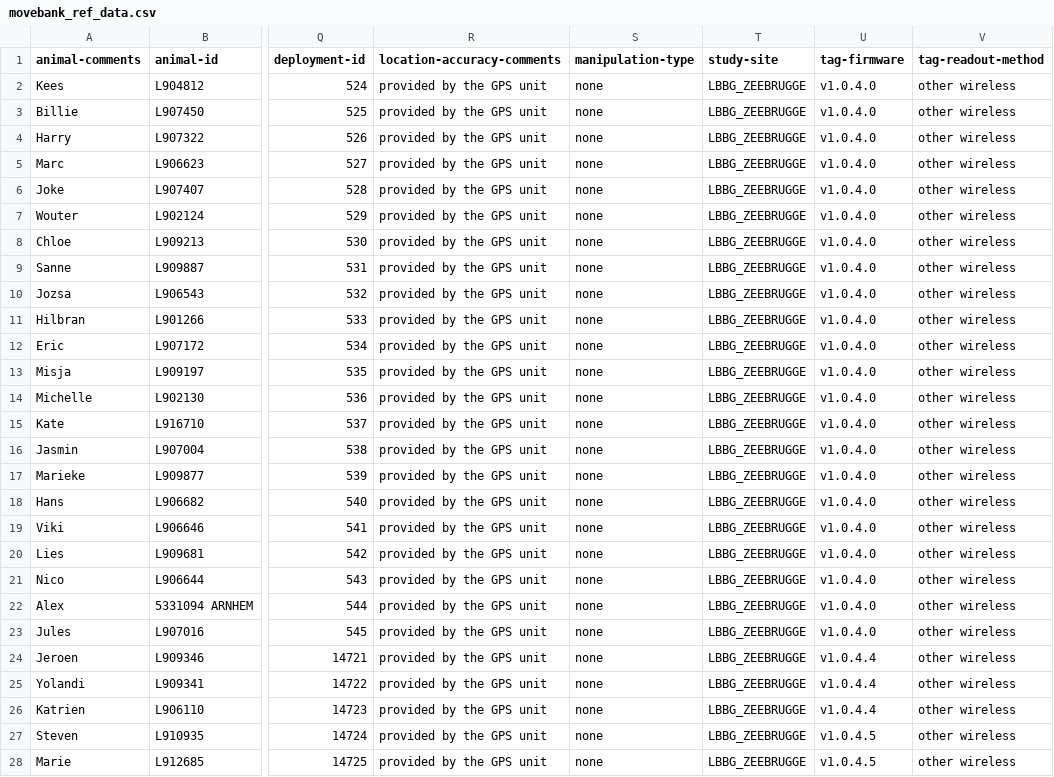
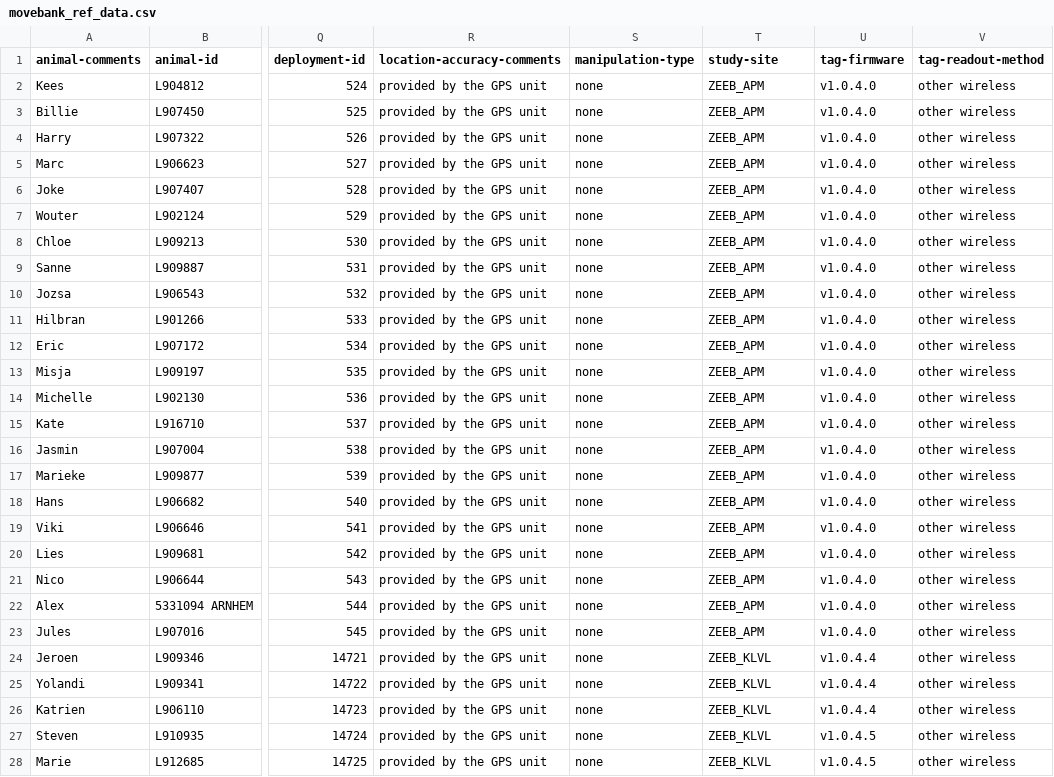
Before and after one commit to inbo/bird-tracking, a CSV file: data/processed/LBBG_ZEEBRUGGE/movebank_ref_data.csv, drawn as a sheet; only a part is shown, gaps mark what is left out; the diff covers the shown part only; the diff names each change by its address in the sheet, - before the commit and + after, or states it on an @@ line.

Commit message:
Set study-site to release location (in ses.remarks)
This info is not present for H_GRONINGEN, O_ASSEN and one record in O_WESTERSCHELDE, but parses nicely to an empty field

Part of #196

```diff
--- a/data/processed/LBBG_ZEEBRUGGE/movebank_ref_data.csv
+++ b/data/processed/LBBG_ZEEBRUGGE/movebank_ref_data.csv
-T2:T23 (study-site): LBBG_ZEEBRUGGE
+T2:T23 (study-site): ZEEB_APM
-T24:T28 (study-site): LBBG_ZEEBRUGGE
+T24:T28 (study-site): ZEEB_KLVL
```
Also changed, not shown: 135 edited cells elsewhere in this file, data/processed/HG_OOSTENDE/movebank_ref_data.csv, data/processed/O_ASSEN/movebank_ref_data.csv, 9 other files.
